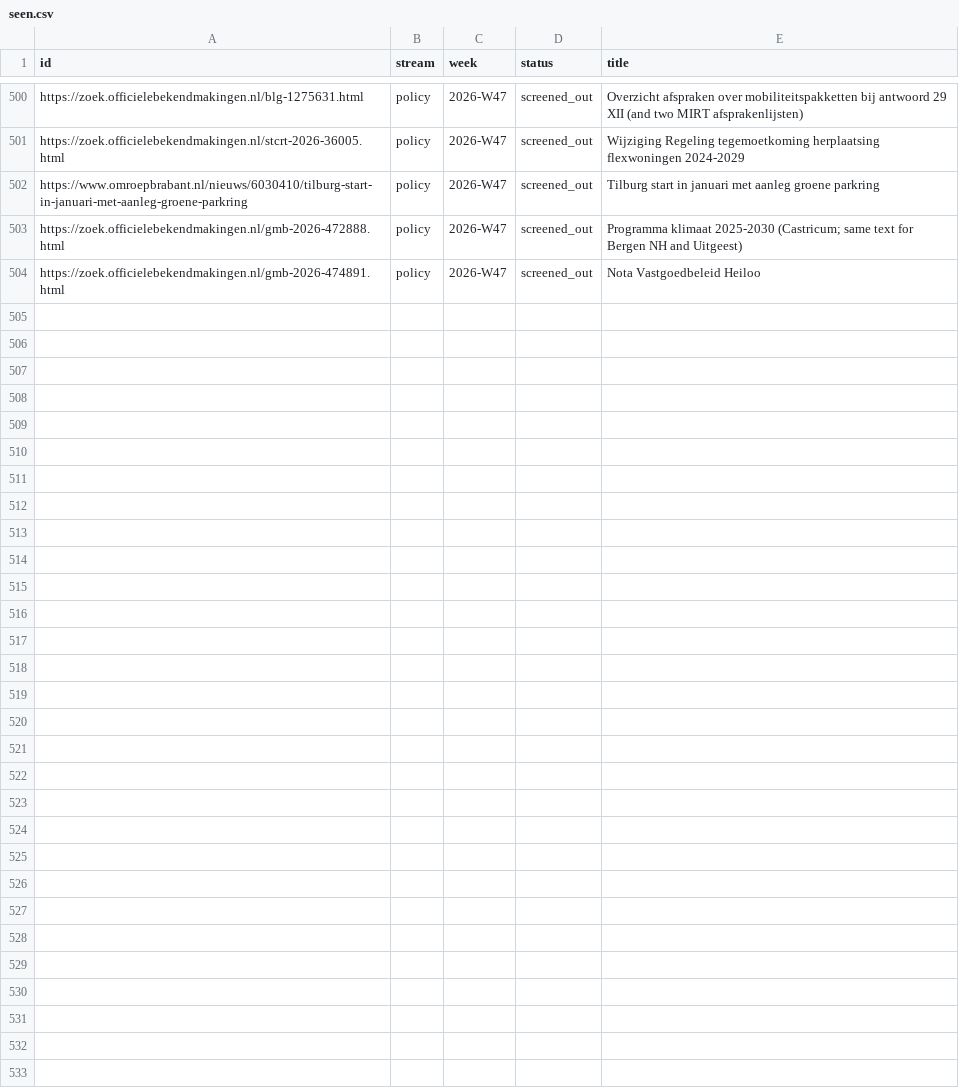
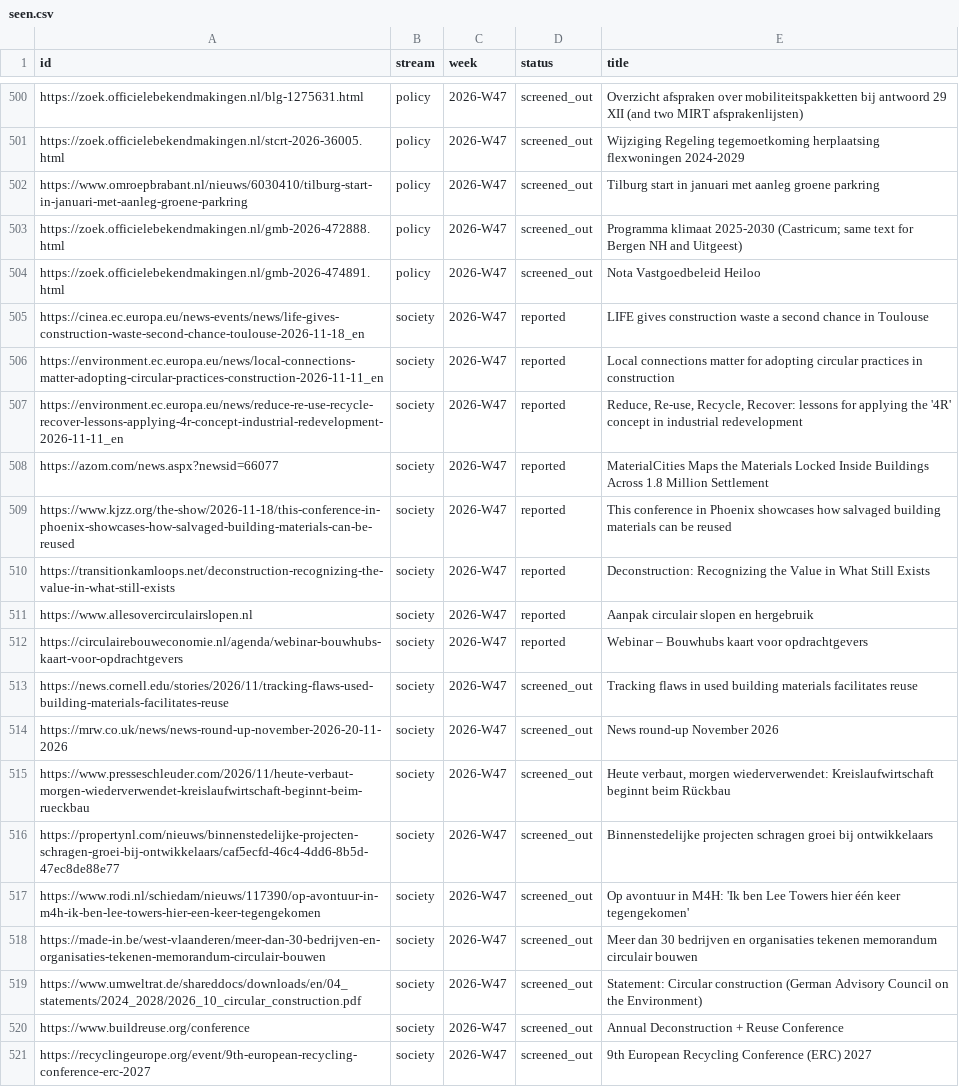
Before and after one commit to fima42/phd-radar, a CSV file: data/seen.csv, drawn as a sheet; only a part is shown, gaps mark what is left out.

```diff
--- a/data/seen.csv
+++ b/data/seen.csv
@@ -504 +504,18 @@ https://zoek.officielebekendmakingen.nl/gmb-2026-472888.html,policy,2026-W47,scr
 https://zoek.officielebekendmakingen.nl/gmb-2026-474891.html,policy,2026-W47,screened_out,Nota Vastgoedbeleid Heiloo
+https://cinea.ec.europa.eu/news-events/news/life-gives-construction-waste-second-chance-toulouse-2026-11-18_en,society,2026-W47,reported,LIFE gives construction waste a second chance in Toulouse
+https://environment.ec.europa.eu/news/local-connections-matter-adopting-circular-practices-construction-2026-11-11_en,society,2026-W47,reported,Local connections matter for adopting circular practices in construction
+https://environment.ec.europa.eu/news/reduce-re-use-recycle-recover-lessons-applying-4r-concept-industrial-redevelopment-2026-11-11_en,society,2026-W47,reported,"Reduce, Re-use, Recycle, Recover: lessons for applying the '4R' concept in industrial redevelopment"
+https://azom.com/news.aspx?newsid=66077,society,2026-W47,reported,MaterialCities Maps the Materials Locked Inside Buildings Across 1.8 Million Settlement
+https://www.kjzz.org/the-show/2026-11-18/this-conference-in-phoenix-showcases-how-salvaged-building-materials-can-be-reused,society,2026-W47,reported,This conference in Phoenix showcases how salvaged building materials can be reused
+https://transitionkamloops.net/deconstruction-recognizing-the-value-in-what-still-exists,society,2026-W47,reported,Deconstruction: Recognizing the Value in What Still Exists
+https://www.allesovercirculairslopen.nl,society,2026-W47,reported,Aanpak circulair slopen en hergebruik
+https://circulairebouweconomie.nl/agenda/webinar-bouwhubs-kaart-voor-opdrachtgevers,society,2026-W47,reported,Webinar – Bouwhubs kaart voor opdrachtgevers
+https://news.cornell.edu/stories/2026/11/tracking-flaws-used-building-materials-facilitates-reuse,society,2026-W47,screened_out,Tracking flaws in used building materials facilitates reuse
+https://mrw.co.uk/news/news-round-up-november-2026-20-11-2026,society,2026-W47,screened_out,News round-up November 2026
+https://www.presseschleuder.com/2026/11/heute-verbaut-morgen-wiederverwendet-kreislaufwirtschaft-beginnt-beim-rueckbau,society,2026-W47,screened_out,"Heute verbaut, morgen wiederverwendet: Kreislaufwirtschaft beginnt beim Rückbau"
+https://propertynl.com/nieuws/binnenstedelijke-projecten-schragen-groei-bij-ontwikkelaars/caf5ecfd-46c4-4dd6-8b5d-47ec8de88e77,society,2026-W47,screened_out,Binnenstedelijke projecten schragen groei bij ontwikkelaars
+https://www.rodi.nl/schiedam/nieuws/117390/op-avontuur-in-m4h-ik-ben-lee-towers-hier-een-keer-tegengekomen,society,2026-W47,screened_out,Op avontuur in M4H: 'Ik ben Lee Towers hier één keer tegengekomen'
+https://made-in.be/west-vlaanderen/meer-dan-30-bedrijven-en-organisaties-tekenen-memorandum-circulair-bouwen,society,2026-W47,screened_out,Meer dan 30 bedrijven en organisaties tekenen memorandum circulair bouwen
+https://www.umweltrat.de/shareddocs/downloads/en/04_statements/2024_2028/2026_10_circular_construction.pdf,society,2026-W47,screened_out,Statement: Circular construction (German Advisory Council on the Environment)
+https://www.buildreuse.org/conference,society,2026-W47,screened_out,Annual Deconstruction + Reuse Conference
+https://recyclingeurope.org/event/9th-european-recycling-conference-erc-2027,society,2026-W47,screened_out,9th European Recycling Conference (ERC) 2027
```
Also changed, not shown: 7 other files.
